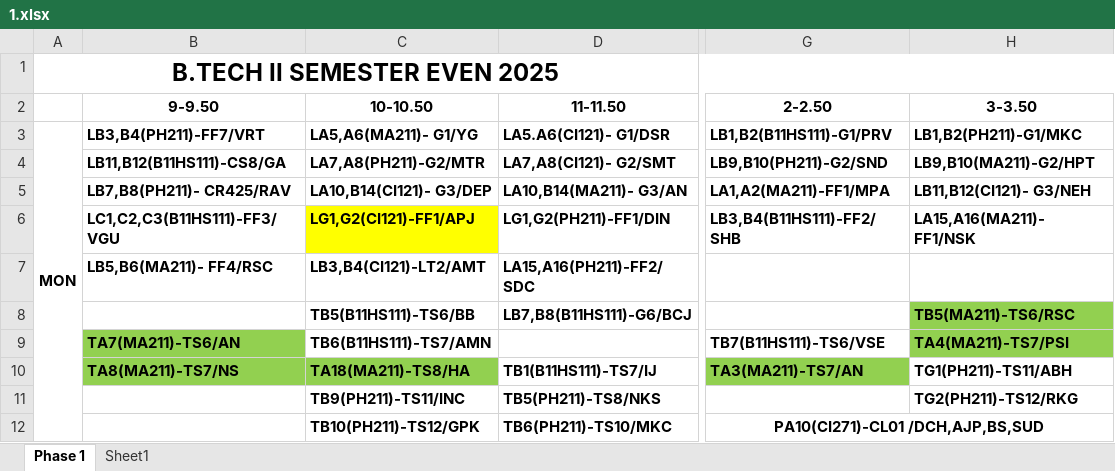
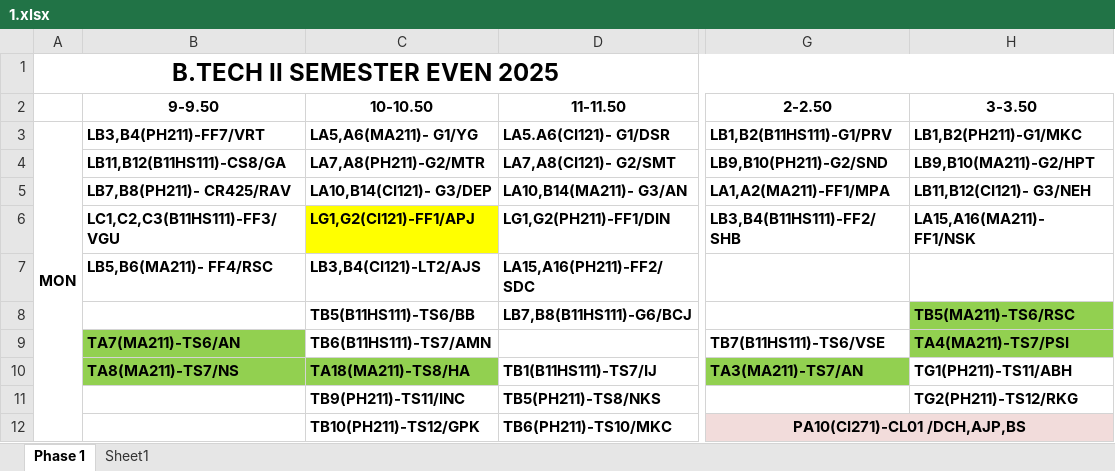
Before and after one commit to codelif/jiit-planner-cdn, an Excel workbook: raw/time_tables/B.Tech (btech)/2/1.xlsx, sheet Phase 1, drawn as a sheet; only a part is shown, gaps mark what is left out; values as stored, in another font and other column widths than the file's, no borders; the diff covers the shown part only; the diff names each change by its address in the sheet, - before the commit and + after, or states it on an @@ line.

```diff
--- a/raw/time_tables/B.Tech (btech)/2/1.xlsx (sheet Phase 1)
+++ b/raw/time_tables/B.Tech (btech)/2/1.xlsx (sheet Phase 1)
-C7 (10-10.50): LB3,B4(CI121)-LT2/AMT
+C7 (10-10.50): LB3,B4(CI121)-LT2/AJS
-G12 (2-2.50): PA10(CI271)-CL01 /DCH,AJP,BS,SUD
+G12 (2-2.50): PA10(CI271)-CL01 /DCH,AJP,BS
-G12:H12 fill: none
+G12:H12 fill: #F2DCDB
```
Also changed, not shown: 8 added rows, 8 removed rows, 26 edited cells and cell formats elsewhere in this sheet, raw/time_tables/BCA (bca)/2/1.xlsx, 2 other files.
